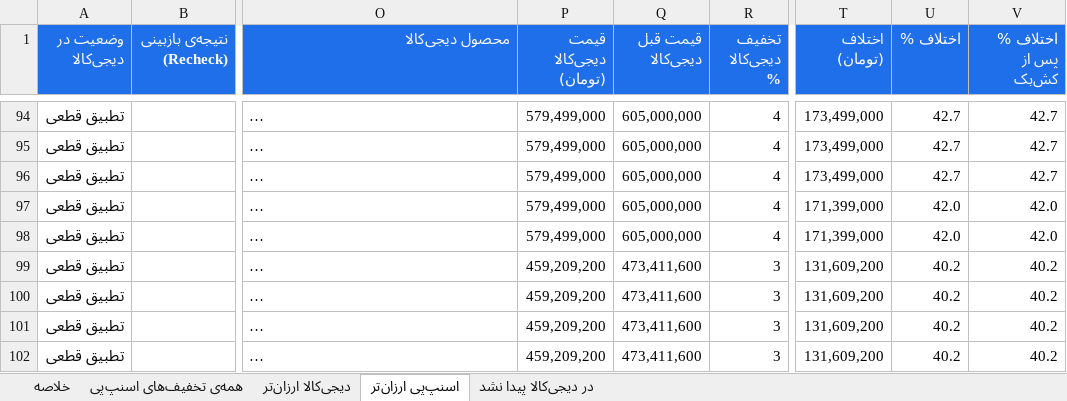
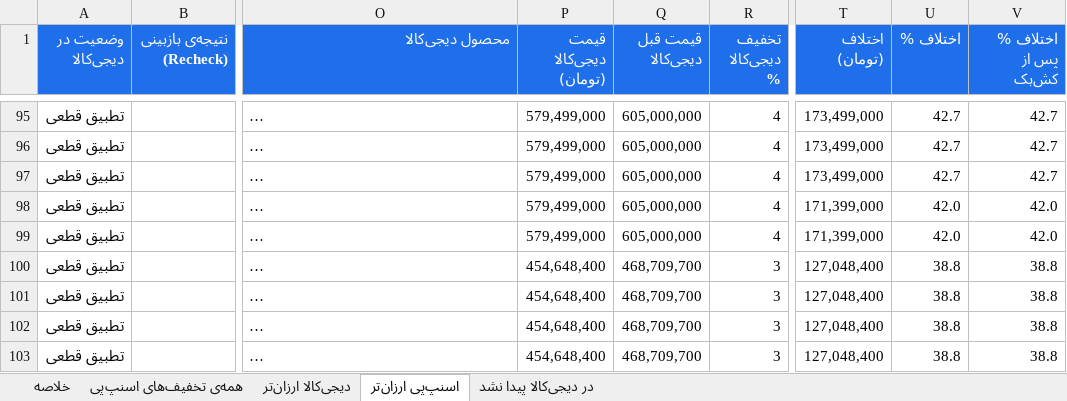
Before and after one commit to Ehsan-Moeininejad/snapppay-vs-digikala, an Excel workbook: data/report.xlsx, sheet اسنپ‌پی ارزان‌تر, drawn as a sheet; only a part is shown, gaps mark what is left out; long unchanged cells end in …; values as stored, in another font and other column widths than the file's, no borders; addresses are those after the commit; the diff covers the shown part only; the diff names each change by its address in the sheet, - before the commit and + after, or states it on an @@ line.

```diff
--- a/data/report.xlsx (sheet اسنپ‌پی ارزان‌تر)
+++ b/data/report.xlsx (sheet اسنپ‌پی ارزان‌تر)
-P100:P103 (قیمت دیجی‌کالا (تومان)): 459,209,200
+P100:P103 (قیمت دیجی‌کالا (تومان)): 454,648,400
-Q100:Q103 (قیمت قبل دیجی‌کالا): 473,411,600
+Q100:Q103 (قیمت قبل دیجی‌کالا): 468,709,700
-T100:T103 (اختلاف (تومان)): 131,609,200
+T100:T103 (اختلاف (تومان)): 127,048,400
-U100:U103 (اختلاف %): 40.2
+U100:U103 (اختلاف %): 38.8
-V100:V103 (اختلاف % پس از کش‌بک): 40.2
+V100:V103 (اختلاف % پس از کش‌بک): 38.8
```
Also changed, not shown: 8 added rows, 8 removed rows and 14 edited cells elsewhere in this sheet, sheet همه‌ی تخفیف‌های اسنپ‌پی, sheet در دیجی‌کالا پیدا نشد, sheet خلاصه, 5 other files.
